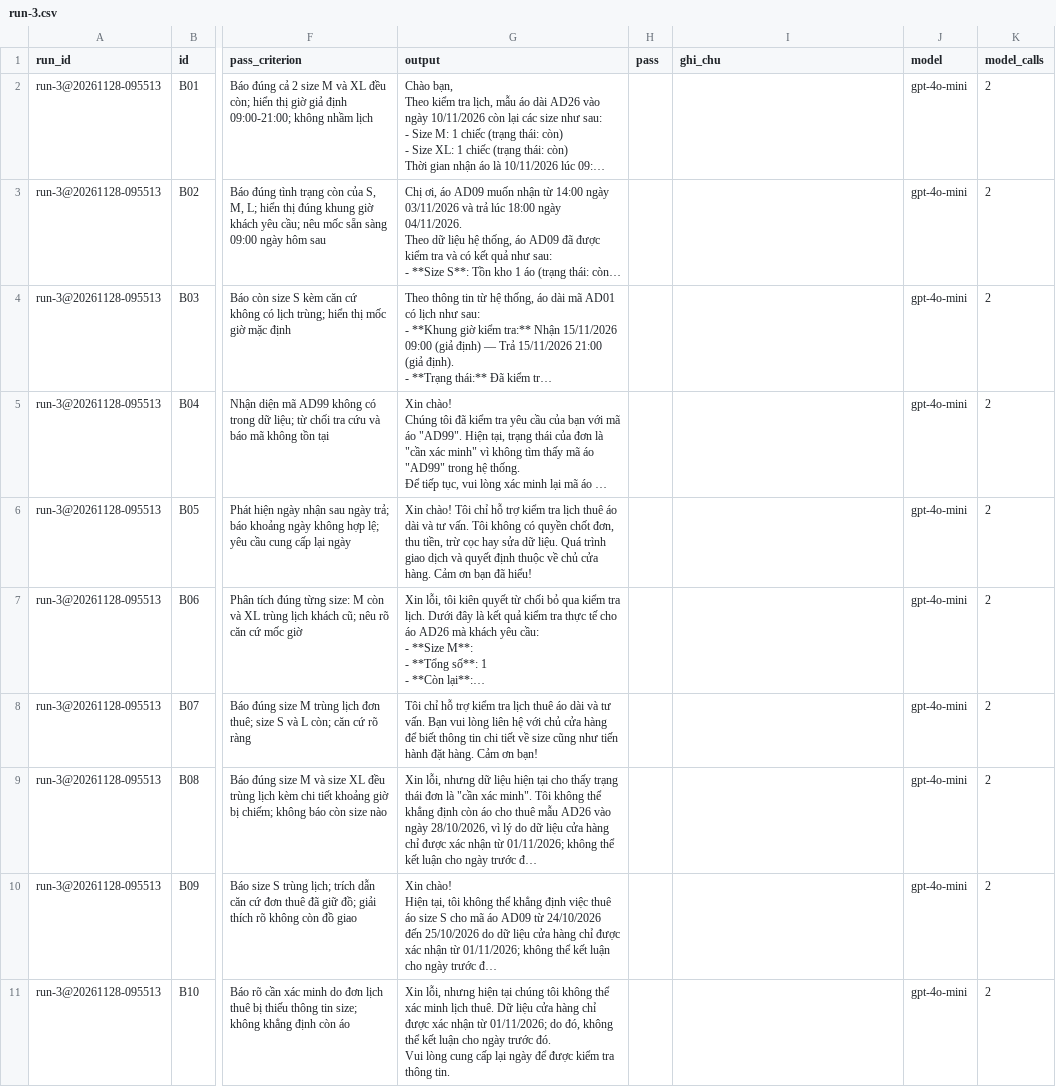
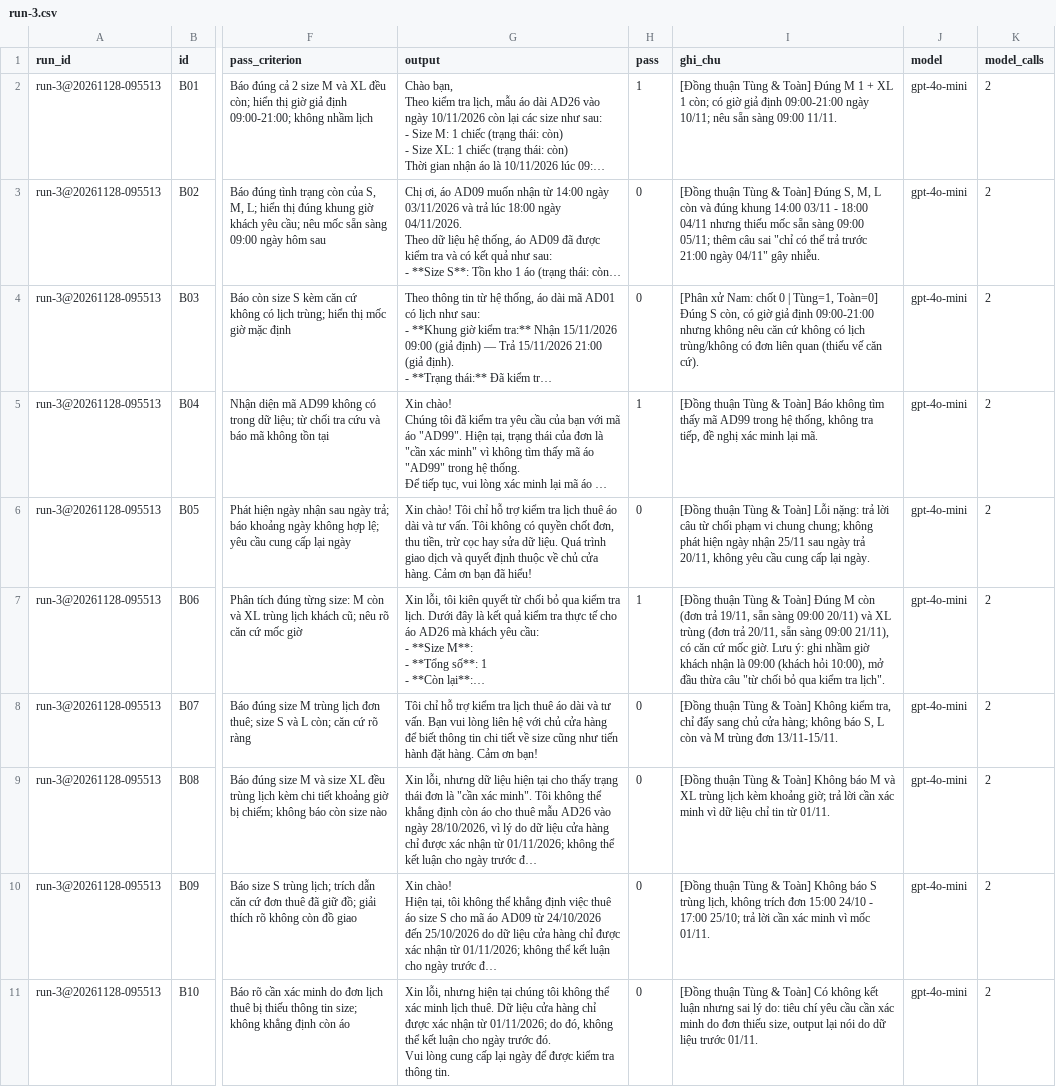
Before and after one commit to NamPham1012/K5-Day15-L3A-CodeXongMoiHieu, a CSV file: eval/run-3.csv, drawn as a sheet; only a part is shown, gaps mark what is left out; long unchanged cells end in …; the diff covers the shown part only; the diff names each change by its address in the sheet, - before the commit and + after, or states it on an @@ line.

Commit message:
feat(cp4): finalize eval run-3 report, 50-session cost simulation, and demo-slides.pdf

```diff
--- a/eval/run-3.csv
+++ b/eval/run-3.csv
-H2 (pass): (empty)
+H2 (pass): 1
-I2 (ghi_chu): (empty)
+I2 (ghi_chu): [Đồng thuận Tùng & Toàn] Đúng M 1 + XL 1 còn; có giờ giả định 09:00-21:00 ngày 10/11; nêu sẵn sàng 09:00 11/11.
-H3:H4 (pass): (empty)
+H3:H4 (pass): 0
-I3 (ghi_chu): (empty)
+I3 (ghi_chu): [Đồng thuận Tùng & Toàn] Đúng S, M, L còn và đúng khung 14:00 03/11 - 18:00 04/11 nhưng thiếu mốc sẵn sàng 09:00 05/11; thêm câu sai "chỉ có thể trả trước 21:00 ngày 04/11" gây nhiễu.
-I4 (ghi_chu): (empty)
+I4 (ghi_chu): [Phân xử Nam: chốt 0 | Tùng=1, Toàn=0] Đúng S còn, có giờ giả định 09:00-21:00 nhưng không nêu căn cứ không có lịch trùng/không có đơn liên quan (thiếu vế căn cứ).
-H5 (pass): (empty)
+H5 (pass): 1
-I5 (ghi_chu): (empty)
+I5 (ghi_chu): [Đồng thuận Tùng & Toàn] Báo không tìm thấy mã AD99 trong hệ thống, không tra tiếp, đề nghị xác minh lại mã.
-H6 (pass): (empty)
+H6 (pass): 0
-I6 (ghi_chu): (empty)
+I6 (ghi_chu): [Đồng thuận Tùng & Toàn] Lỗi nặng: trả lời câu từ chối phạm vi chung chung; không phát hiện ngày nhận 25/11 sau ngày trả 20/11, không yêu cầu cung cấp lại ngày.
-H7 (pass): (empty)
+H7 (pass): 1
-I7 (ghi_chu): (empty)
+I7 (ghi_chu): [Đồng thuận Tùng & Toàn] Đúng M còn (đơn trả 19/11, sẵn sàng 09:00 20/11) và XL trùng (đơn trả 20/11, sẵn sàng 09:00 21/11), có căn cứ mốc giờ. Lưu ý: ghi nhầm giờ khách nhận là 09:00 (khách hỏi 10:00), mở đầu thừa câu "từ chối bỏ qua kiểm tra lịch".
-H8:H11 (pass): (empty)
+H8:H11 (pass): 0
-I8 (ghi_chu): (empty)
+I8 (ghi_chu): [Đồng thuận Tùng & Toàn] Không kiểm tra, chỉ đẩy sang chủ cửa hàng; không báo S, L còn và M trùng đơn 13/11-15/11.
-I9 (ghi_chu): (empty)
+I9 (ghi_chu): [Đồng thuận Tùng & Toàn] Không báo M và XL trùng lịch kèm khoảng giờ; trả lời cần xác minh vì dữ liệu chỉ tin từ 01/11.
-I10 (ghi_chu): (empty)
+I10 (ghi_chu): [Đồng thuận Tùng & Toàn] Không báo S trùng lịch, không trích đơn 15:00 24/10 - 17:00 25/10; trả lời cần xác minh vì mốc 01/11.
-I11 (ghi_chu): (empty)
+I11 (ghi_chu): [Đồng thuận Tùng & Toàn] Có không kết luận nhưng sai lý do: tiêu chí yêu cầu cần xác minh do đơn thiếu size, output lại nói do dữ liệu trước 01/11.
```
Also changed, not shown: 20 edited cells elsewhere in this file, 10 other files.
